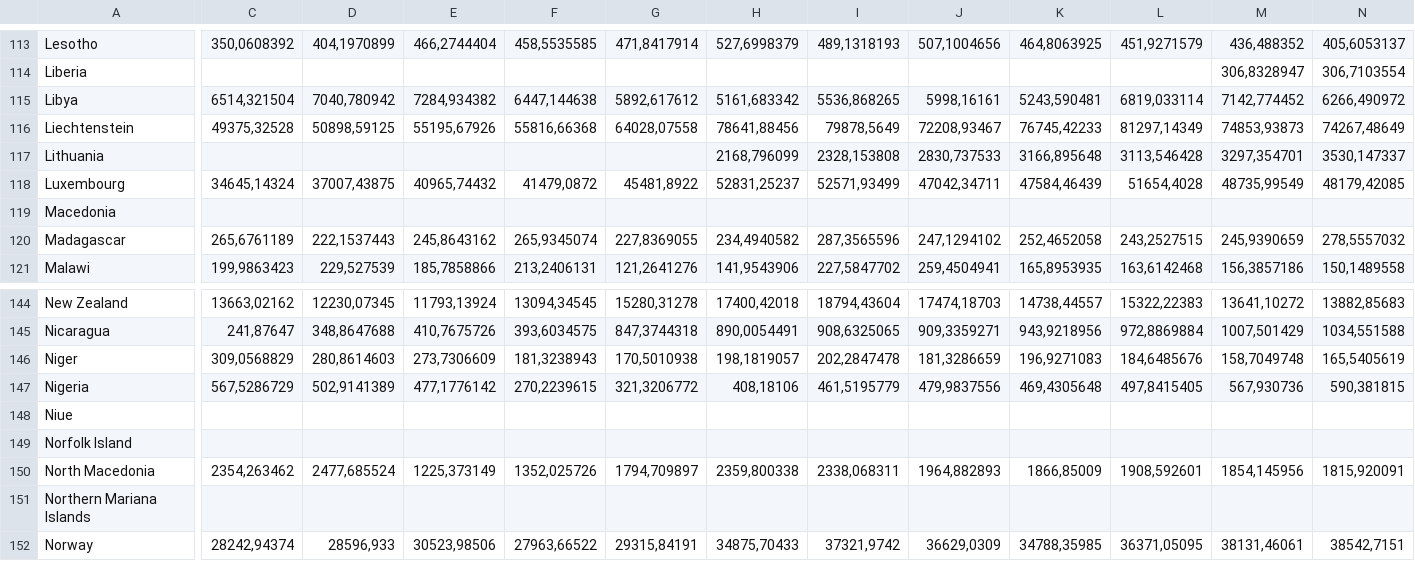
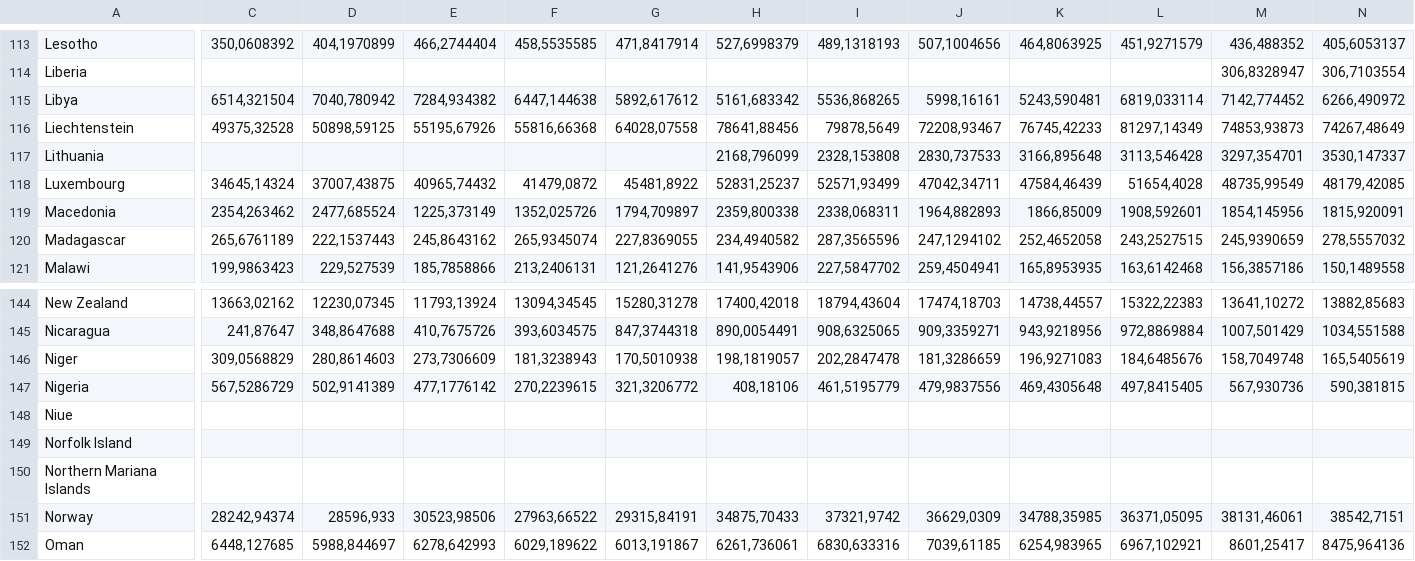
Before and after one commit to FerranVega/FinalProject, a CSV file: GDP_percap_1990to2005_clean.csv, drawn as a sheet; only a part is shown, gaps mark what is left out; the shorter side is filled out with more unchanged rows; rows hold the shown columns only; the diff covers the shown part only; the diff names each change by its address in the sheet, - before the commit and + after, or states it on an @@ line.

Commit message:
A change to GDP csv
Clean HDI csv

```diff
--- a/GDP_percap_1990to2005_clean.csv
+++ b/GDP_percap_1990to2005_clean.csv
-C119: (empty)
+C119: 2354,263462
-D119: (empty)
+D119: 2477,685524
-E119: (empty)
+E119: 1225,373149
-F119: (empty)
+F119: 1352,025726
-G119: (empty)
+G119: 1794,709897
-H119: (empty)
+H119: 2359,800338
-I119: (empty)
+I119: 2338,068311
-J119: (empty)
+J119: 1964,882893
-K119: (empty)
+K119: 1866,85009
-L119: (empty)
+L119: 1908,592601
-M119: (empty)
+M119: 1854,145956
-N119: (empty)
+N119: 1815,920091
-row 150: North Macedonia | 2354,263462 | 2477,685524 | 1225,373149 | 1352,025726 | 1794,709897 | 2359,800338 | 2338,068311 | 1964,882893 | 1866,85009 | 1908,592601 | 1854,145956 | 1815,920091
```
Also changed, not shown: 4 edited cells elsewhere in this file, 1 other file.
